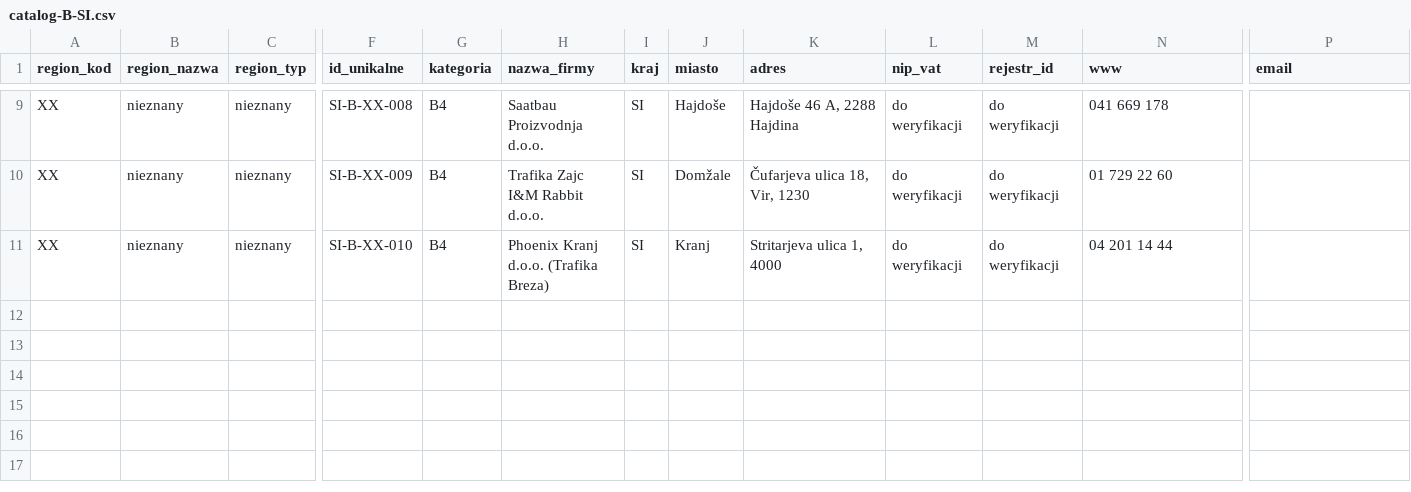
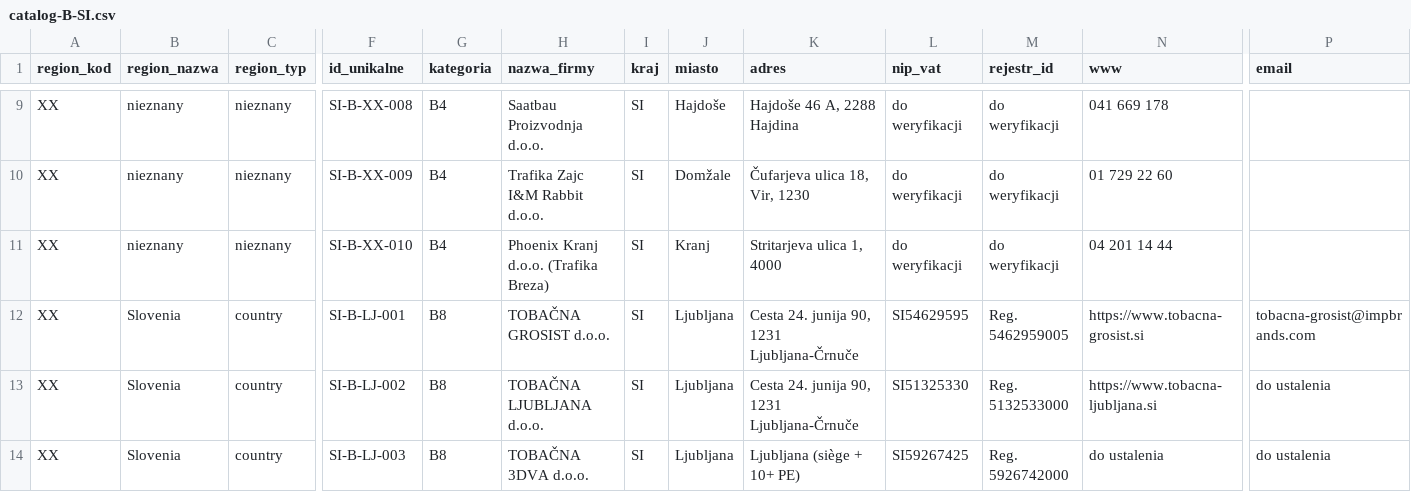
Before and after one commit to ng-net/billszuka, a CSV file: data/Słowenia/catalog-B-SI.csv, drawn as a sheet; only a part is shown, gaps mark what is left out; rows hold the shown columns only; the diff names each change by its address in the sheet, - before the commit and + after, or states it on an @@ line.

Commit message:
Gentle search BG/FR/MD/SI 2026-08-12 — 25 new leads (20 FROZEN via auto_enrich)
Gentle web search per country (each 1-2 targeted queries):

🇧🇬 Bulgaria (6 new → 2 FROZEN):
- TOBACCO TRADE PLEVEN OOD (EIK 201559400)
- IMPERIAL BRANDS BULGARIA EOOD (EIK 175071279, €3.78M capital)
- Tabako Distribution OOD (tobacco.bg, ELFBAR/RELX importer)
- SEKE Kardzali, KASIKA, M.TYLER LTD

🇫🇷 France (15 new → 15 FROZEN, douane.gouv.fr approved suppliers):
- 🐋 LOGISTA FRANCE (N°01) — biggest, 23k buralistes
- SAS COPROVA, DAVIDOFF OF GENEVA FRANCE, BUTZ-CHOQUIN
- BOUTTIER, MERCIER, PIPAL, SODIP, SOCOPI N, MARTY-FIMAR
- EUROTAB, ROYAL DISTRIBUTION
- GTP, Noza Distribution (RYO specialists)
- POESCHL TOBACCO FRANCE

🇲🇩 Moldova (1 new, 0 FROZEN):
- PREMIER DIALOG SRL (Casa del Tabaco) — Chisinau

🇸🇮 Slovenia (3 new → 3 FROZEN):
- 🐋 TOBAČNA GROSIST d.o.o. (reg 5462959005) — exclusive, 3000+ retail
- TOBAČNA LJUBLJANA d.o.o. (reg 5132533000) — parent
- TOBAČNA 3DVA d.o.o. (reg 5926742000) — sieć PE

Master state: 463 rows, 156 FROZEN, 39 cols
- PL 235, EE 48, CZ 41, SK 37, FR 26, SI 13, BG/HR/RO 11, LT/MD/LV 10

ng-net canonical remote

```diff
--- a/data/Słowenia/catalog-B-SI.csv
+++ b/data/Słowenia/catalog-B-SI.csv
+row 12: XX | Slovenia | country | SI-B-LJ-001 | B8 | TOBAČNA GROSIST d.o.o. | SI | Ljubljana | Cesta 24. junija 90, 1231 Ljubljana-Črnuče | SI54629595 | Reg. 5462959005 | https://www.tobacna-grosist.si | tobacna-grosist@impbrands.com
+row 13: XX | Slovenia | country | SI-B-LJ-002 | B8 | TOBAČNA LJUBLJANA d.o.o. | SI | Ljubljana | Cesta 24. junija 90, 1231 Ljubljana-Črnuče | SI51325330 | Reg. 5132533000 | https://www.tobacna-ljubljana.si | do ustalenia
+row 14: XX | Slovenia | country | SI-B-LJ-003 | B8 | TOBAČNA 3DVA d.o.o. | SI | Ljubljana | Ljubljana (siège + 10+ PE) | SI59267425 | Reg. 5926742000 | do ustalenia | do ustalenia
```
Also changed, not shown: data/Estonia/catalog-A-EE.csv, data/Estonia/catalog-B-EE.csv, 5 other files.
